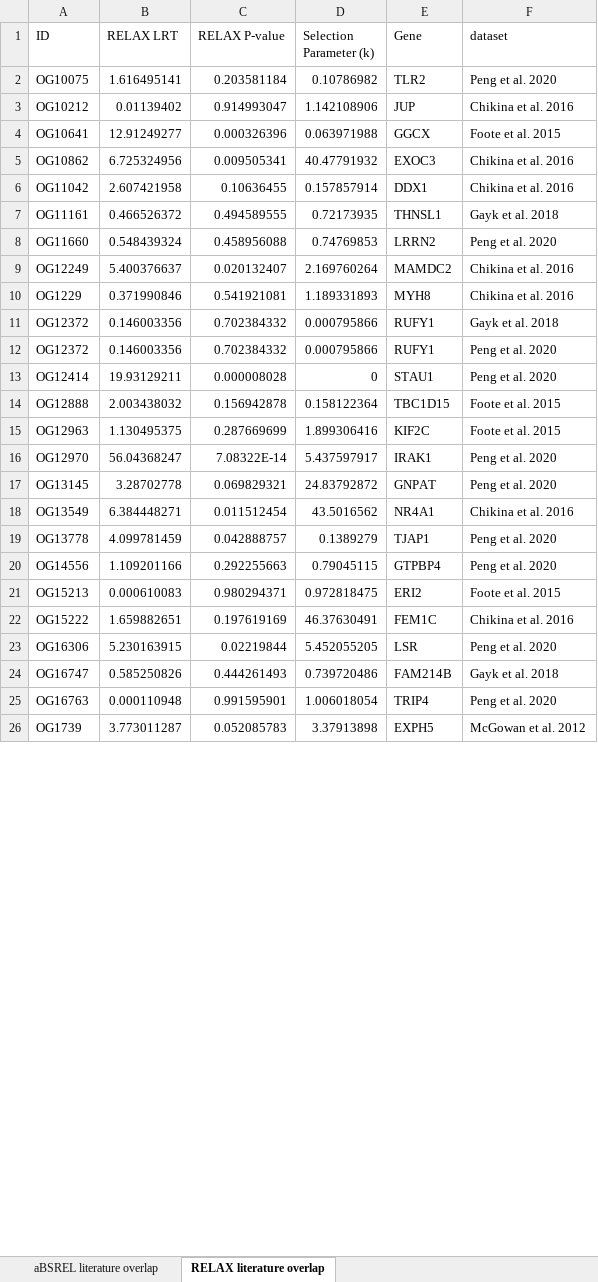
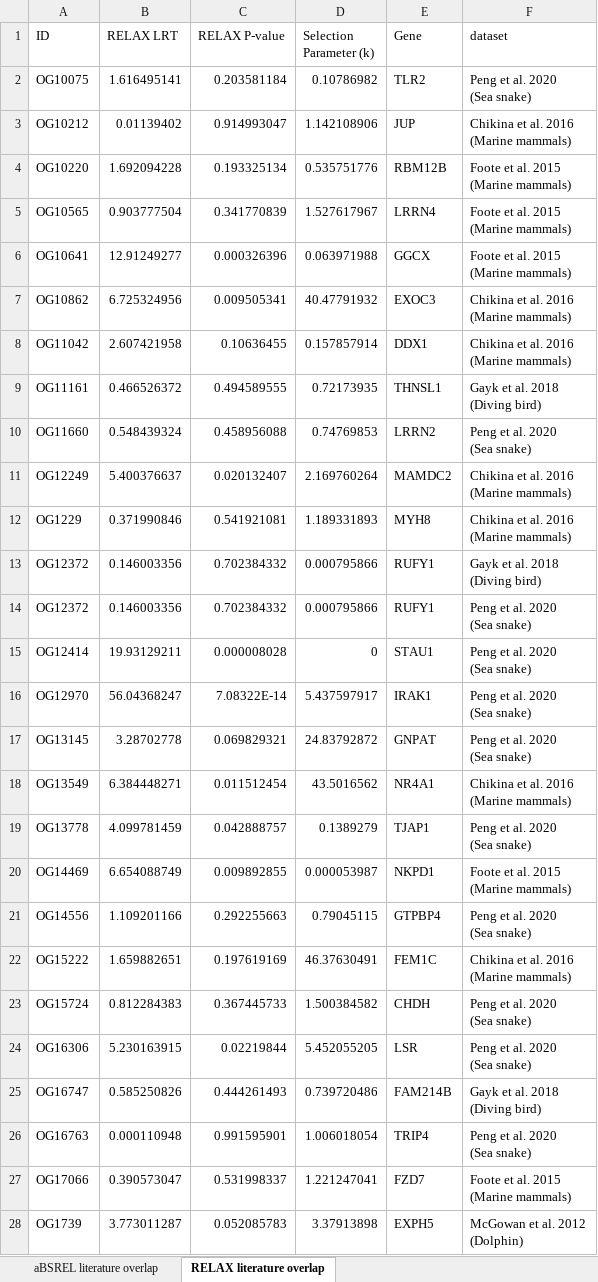
Before and after one commit to a-lud/snakes-selection, an Excel workbook: manuscript/tables/supplementary-file-non-psg-literature-overlap.xlsx, sheet RELAX literature overlap, drawn as a sheet; only a part is shown; values as stored, in another font and other column widths than the file's, no borders; removed rows and columns are numbered as before the commit, all else as after; ↵ is a line break in a cell; the diff covers the shown part only; the diff names each change by its address in the sheet, - before the commit and + after, or states it on an @@ line.

```diff
--- a/manuscript/tables/supplementary-file-non-psg-literature-overlap.xlsx (sheet RELAX literature overlap)
+++ b/manuscript/tables/supplementary-file-non-psg-literature-overlap.xlsx (sheet RELAX literature overlap)
-F2 (dataset): Peng et al. 2020
+F2 (dataset): Peng et al. 2020 ↵ (Sea snake)
-F3 (dataset): Chikina et al. 2016
+F3 (dataset): Chikina et al. 2016 ↵ (Marine mammals)
+row 4: OG10220 | 1.692094228 | 0.193325134 | 0.535751776 | RBM12B | Foote et al. 2015 ↵ (Marine mammals)
+row 5: OG10565 | 0.903777504 | 0.341770839 | 1.527617967 | LRRN4 | Foote et al. 2015 ↵ (Marine mammals)
-F6 (dataset): Foote et al. 2015
+F6 (dataset): Foote et al. 2015 ↵ (Marine mammals)
-F7:F8 (dataset): Chikina et al. 2016
+F7:F8 (dataset): Chikina et al. 2016 ↵ (Marine mammals)
-F9 (dataset): Gayk et al. 2018
+F9 (dataset): Gayk et al. 2018 ↵ (Diving bird)
-F10 (dataset): Peng et al. 2020
+F10 (dataset): Peng et al. 2020 ↵ (Sea snake)
-F11:F12 (dataset): Chikina et al. 2016
+F11:F12 (dataset): Chikina et al. 2016 ↵ (Marine mammals)
-F13 (dataset): Gayk et al. 2018
+F13 (dataset): Gayk et al. 2018 ↵ (Diving bird)
-F14:F15 (dataset): Peng et al. 2020
+F14:F15 (dataset): Peng et al. 2020 ↵ (Sea snake)
-row 14: OG12888 | 2.003438032 | 0.156942878 | 0.158122364 | TBC1D15 | Foote et al. 2015
-row 15: OG12963 | 1.130495375 | 0.287669699 | 1.899306416 | KIF2C | Foote et al. 2015
-F16:F17 (dataset): Peng et al. 2020
+F16:F17 (dataset): Peng et al. 2020 ↵ (Sea snake)
-F18 (dataset): Chikina et al. 2016
+F18 (dataset): Chikina et al. 2016 ↵ (Marine mammals)
-F19 (dataset): Peng et al. 2020
+F19 (dataset): Peng et al. 2020 ↵ (Sea snake)
+row 20: OG14469 | 6.654088749 | 0.009892855 | 0.000053987 | NKPD1 | Foote et al. 2015 ↵ (Marine mammals)
-F21 (dataset): Peng et al. 2020
+F21 (dataset): Peng et al. 2020 ↵ (Sea snake)
-row 21: OG15213 | 0.000610083 | 0.980294371 | 0.972818475 | ERI2 | Foote et al. 2015
-F22 (dataset): Chikina et al. 2016
+F22 (dataset): Chikina et al. 2016 ↵ (Marine mammals)
+row 23: OG15724 | 0.812284383 | 0.367445733 | 1.500384582 | CHDH | Peng et al. 2020 ↵ (Sea snake)
-F24 (dataset): Peng et al. 2020
+F24 (dataset): Peng et al. 2020 ↵ (Sea snake)
-F25 (dataset): Gayk et al. 2018
+F25 (dataset): Gayk et al. 2018 ↵ (Diving bird)
-F26 (dataset): Peng et al. 2020
+F26 (dataset): Peng et al. 2020 ↵ (Sea snake)
+row 27: OG17066 | 0.390573047 | 0.531998337 | 1.221247041 | FZD7 | Foote et al. 2015 ↵ (Marine mammals)
-F28 (dataset): McGowan et al. 2012
+F28 (dataset): McGowan et al. 2012 ↵ (Dolphin)
```
Also changed, not shown: 26 added rows, 19 removed rows and 100 edited cells elsewhere in this sheet, sheet aBSREL literature overlap, 8 other files.
